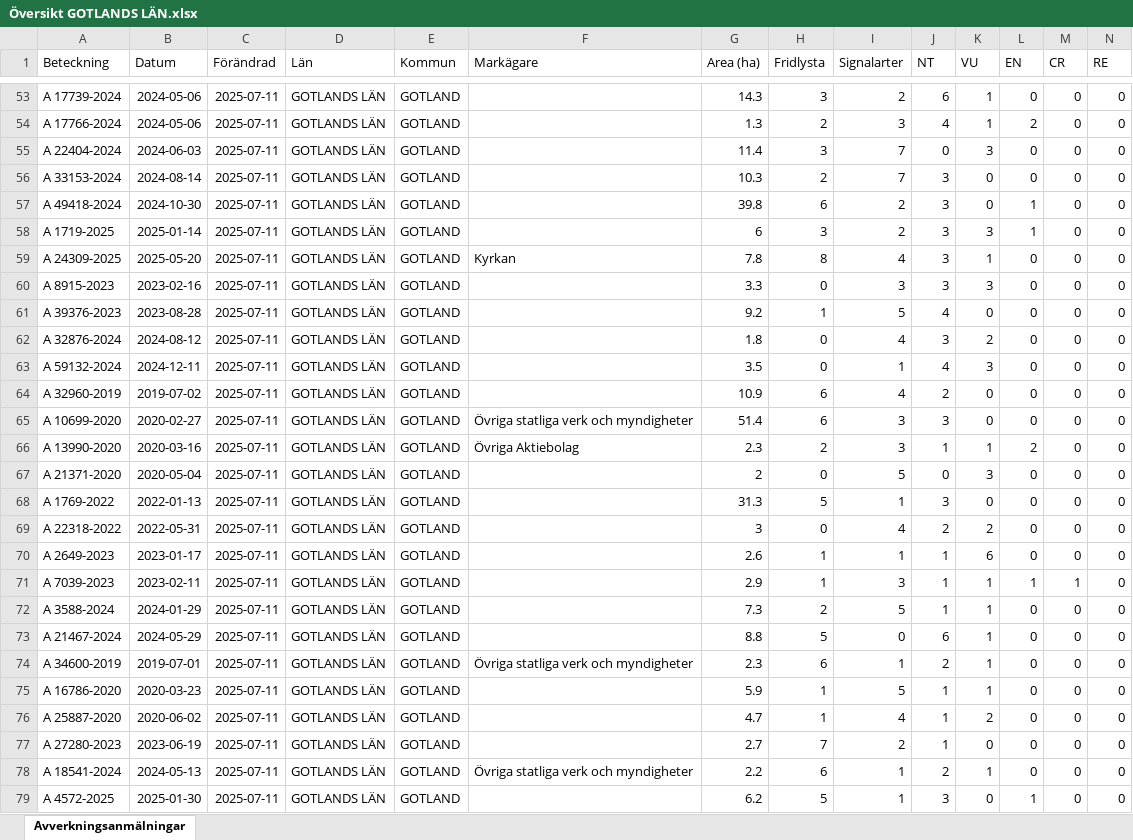
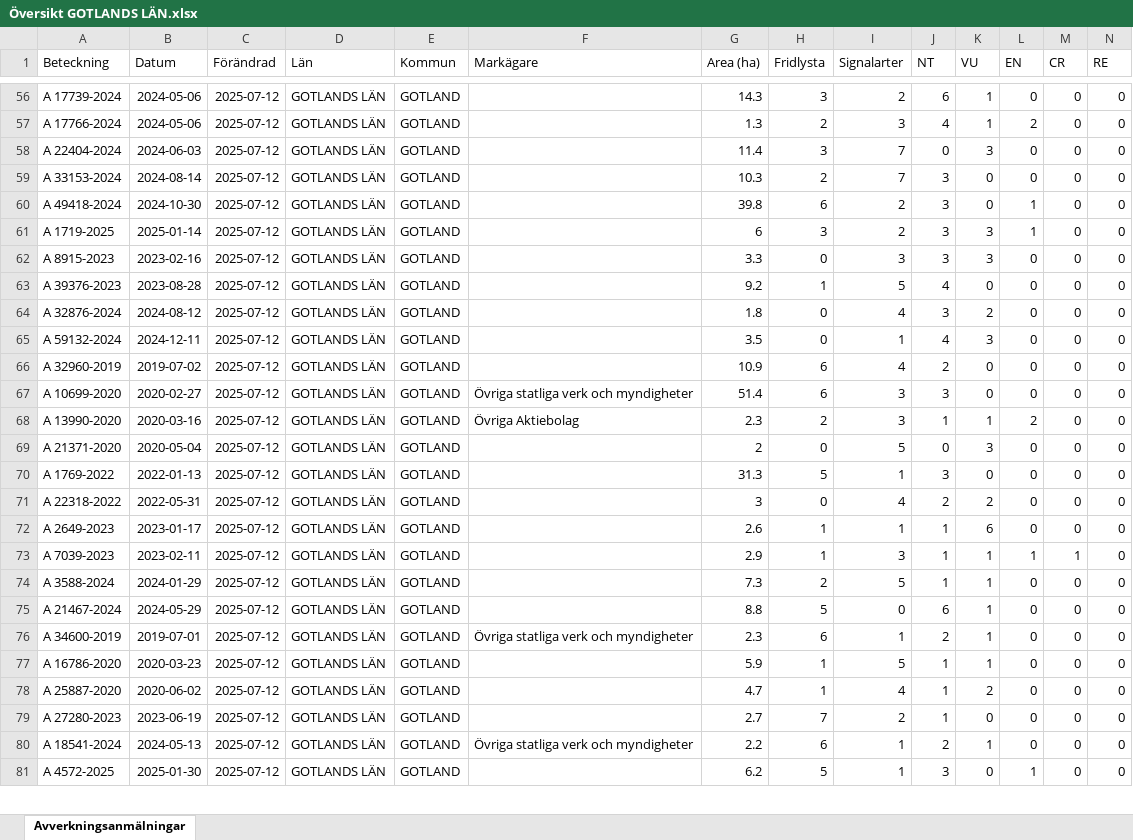
Before and after one commit to klasma/Logging_09, an Excel workbook: Översikt GOTLANDS LÄN.xlsx, sheet Avverkningsanmälningar, drawn as a sheet; only a part is shown, gaps mark what is left out; values as stored, in another font and other column widths than the file's, no borders; removed rows and columns are numbered as before the commit, all else as after; rows hold the shown columns only; the diff covers the shown part only; the diff names each change by its address in the sheet, - before the commit and + after, or states it on an @@ line.

```diff
--- a/Översikt GOTLANDS LÄN.xlsx (sheet Avverkningsanmälningar)
+++ b/Översikt GOTLANDS LÄN.xlsx (sheet Avverkningsanmälningar)
-C56:C61 (Förändrad): 2025-07-11
+C56:C61 (Förändrad): 2025-07-12
-row 59: A 24309-2025 | 2025-05-20 | 2025-07-11 | GOTLANDS LÄN | GOTLAND | Kyrkan | 7.8 | 8 | 4 | 3 | 1 | 0 | 0 | 0
-C62:C81 (Förändrad): 2025-07-11
+C62:C81 (Förändrad): 2025-07-12
```
Also changed, not shown: 7 added rows, 6 removed rows and 1133 edited cells elsewhere in this sheet, 1 other file.
